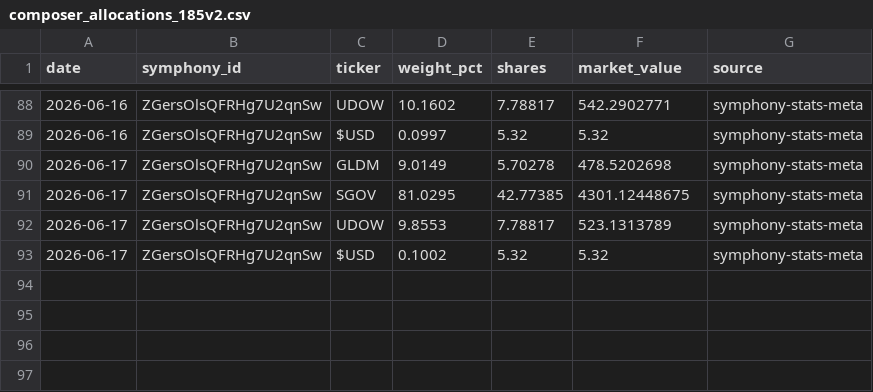
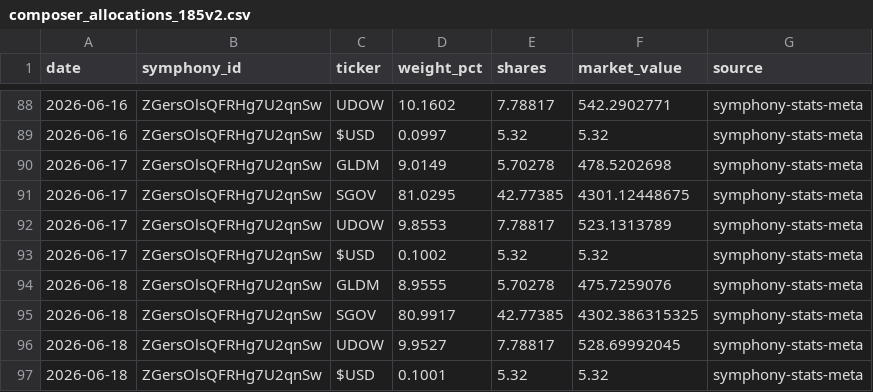
Before and after one commit to brianlee8309/blee-quant-site, a CSV file: composer_allocations_185v2.csv, drawn as a sheet; only a part is shown, gaps mark what is left out.

```diff
--- a/composer_allocations_185v2.csv
+++ b/composer_allocations_185v2.csv
@@ -93 +93,5 @@ date,symphony_id,ticker,weight_pct,shares,market_value,source
 2026-06-17,ZGersOlsQFRHg7U2qnSw,$USD,0.1002,5.32,5.32,symphony-stats-meta
+2026-06-18,ZGersOlsQFRHg7U2qnSw,GLDM,8.9555,5.70278,475.7259076,symphony-stats-meta
+2026-06-18,ZGersOlsQFRHg7U2qnSw,SGOV,80.9917,42.77385,4302.386315325,symphony-stats-meta
+2026-06-18,ZGersOlsQFRHg7U2qnSw,UDOW,9.9527,7.78817,528.69992045,symphony-stats-meta
+2026-06-18,ZGersOlsQFRHg7U2qnSw,$USD,0.1001,5.32,5.32,symphony-stats-meta
```
Also changed, not shown: composer_allocations_kei186.csv, rsi_history.csv, 21 other files.
